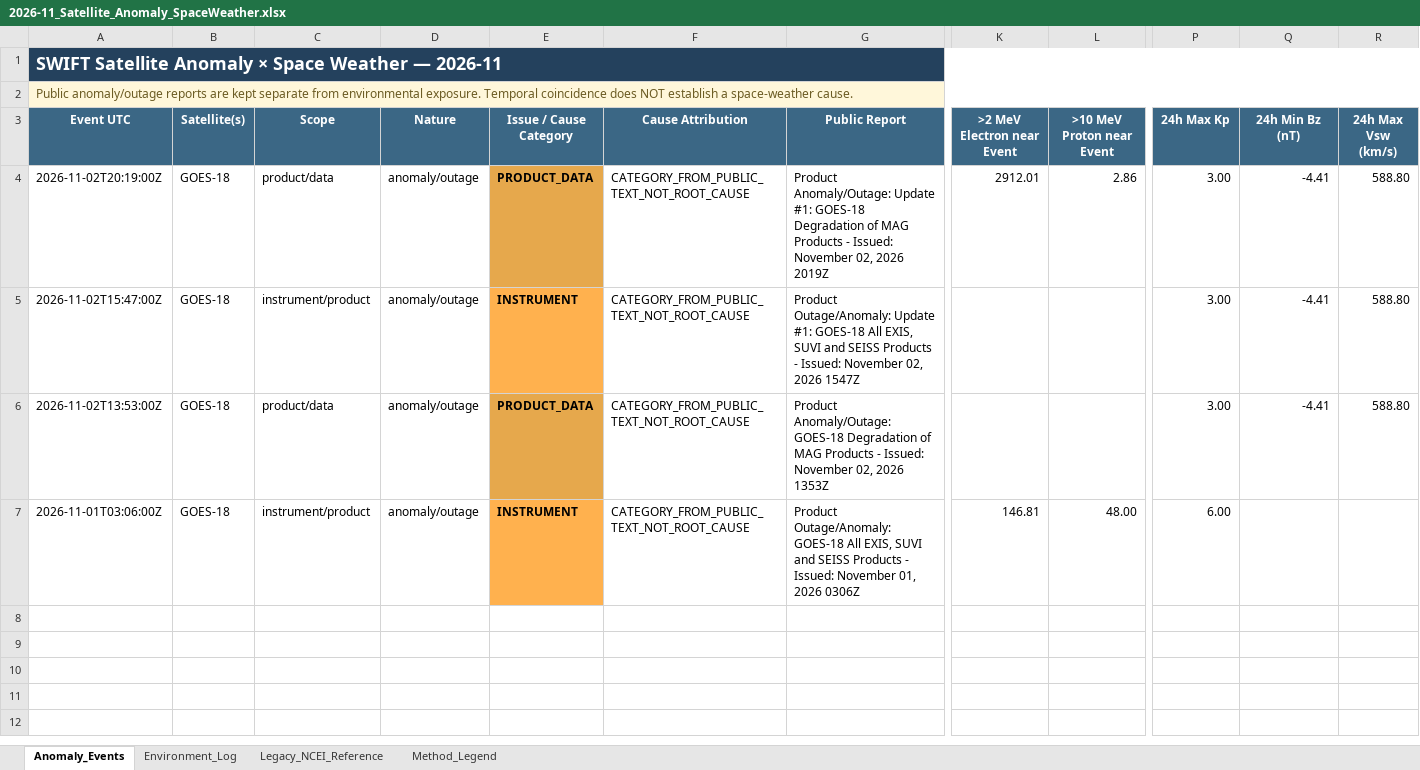
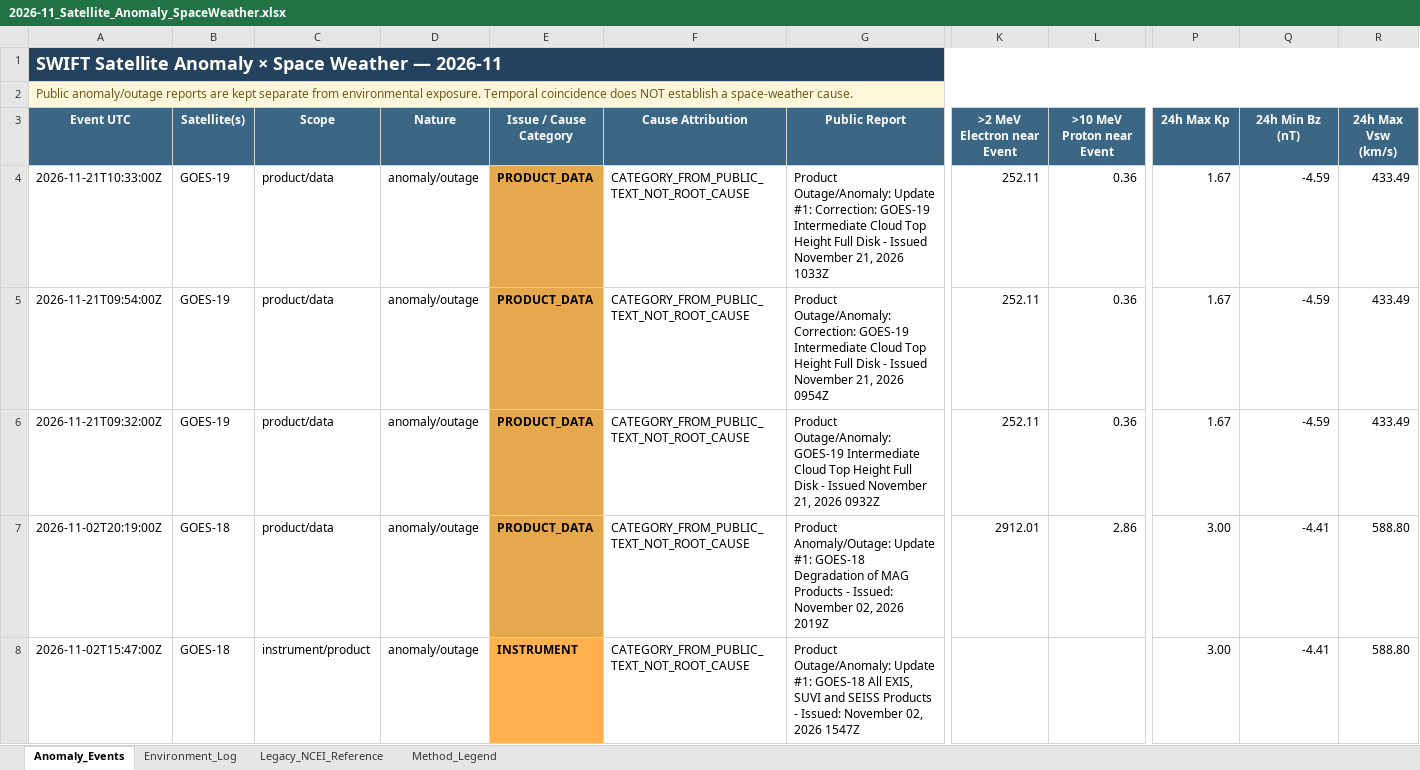
Before and after one commit to sgsy4c2zh7-tech/GEO-SAT-Thread, an Excel workbook: docs/data/satellite-risk/monthly/2026-11_Satellite_Anomaly_SpaceWeather.xlsx, sheet Anomaly_Events, drawn as a sheet; only a part is shown, gaps mark what is left out; the shorter side is filled out with more unchanged rows; values as stored, in another font and other column widths than the file's, no borders; rows hold the shown columns only; the diff names each change by its address in the sheet, - before the commit and + after, or states it on an @@ line.

```diff
--- a/docs/data/satellite-risk/monthly/2026-11_Satellite_Anomaly_SpaceWeather.xlsx (sheet Anomaly_Events)
+++ b/docs/data/satellite-risk/monthly/2026-11_Satellite_Anomaly_SpaceWeather.xlsx (sheet Anomaly_Events)
+row 4: 2026-11-21T10:33:00Z | GOES-19 | product/data | anomaly/outage | PRODUCT_DATA | CATEGORY_FROM_PUBLIC_TEXT_NOT_ROOT_CAUSE | Product Outage/Anomaly: Update #1: Correction: GOES-19 Intermediate Cloud Top Height Full Disk - Issued November 21, 2026 1033Z | 252.11 | 0.36 | 1.67 | -4.59 | 433.49
+row 5: 2026-11-21T09:54:00Z | GOES-19 | product/data | anomaly/outage | PRODUCT_DATA | CATEGORY_FROM_PUBLIC_TEXT_NOT_ROOT_CAUSE | Product Outage/Anomaly: Correction: GOES-19 Intermediate Cloud Top Height Full Disk - Issued November 21, 2026 0954Z | 252.11 | 0.36 | 1.67 | -4.59 | 433.49
+row 6: 2026-11-21T09:32:00Z | GOES-19 | product/data | anomaly/outage | PRODUCT_DATA | CATEGORY_FROM_PUBLIC_TEXT_NOT_ROOT_CAUSE | Product Outage/Anomaly: GOES-19 Intermediate Cloud Top Height Full Disk - Issued November 21, 2026 0932Z | 252.11 | 0.36 | 1.67 | -4.59 | 433.49
```
Also changed, not shown: sheet Environment_Log, docs/data/satellite-risk/monthly/2025-12_Satellite_Anomaly_SpaceWeather.xlsx, docs/data/satellite-risk/monthly/2026-01_Satellite_Anomaly_SpaceWeather.xlsx, 14 other files.
